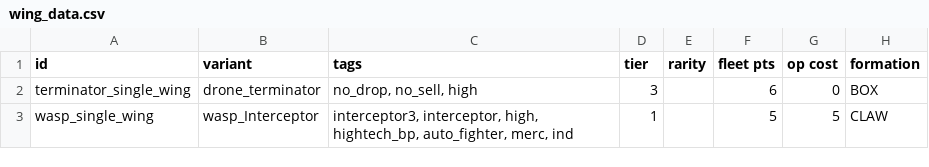
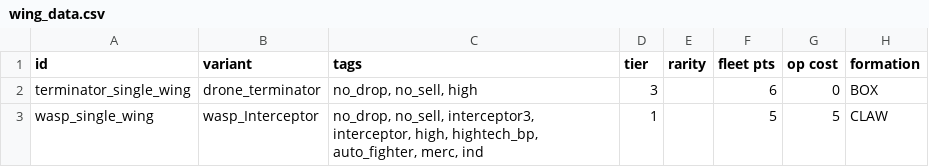
Before and after one commit to scardwell15/ExoticaTechnologies, a CSV file: data/hulls/wing_data.csv, drawn as a sheet; only a part is shown; the diff names each change by its address in the sheet, - before the commit and + after, or states it on an @@ line.

```diff
--- a/data/hulls/wing_data.csv
+++ b/data/hulls/wing_data.csv
-C3 (tags): interceptor3, interceptor,…
+C3 (tags): no_drop, no_sell, interceptor3, interceptor,…
```
Also changed, not shown: 5 other files.
